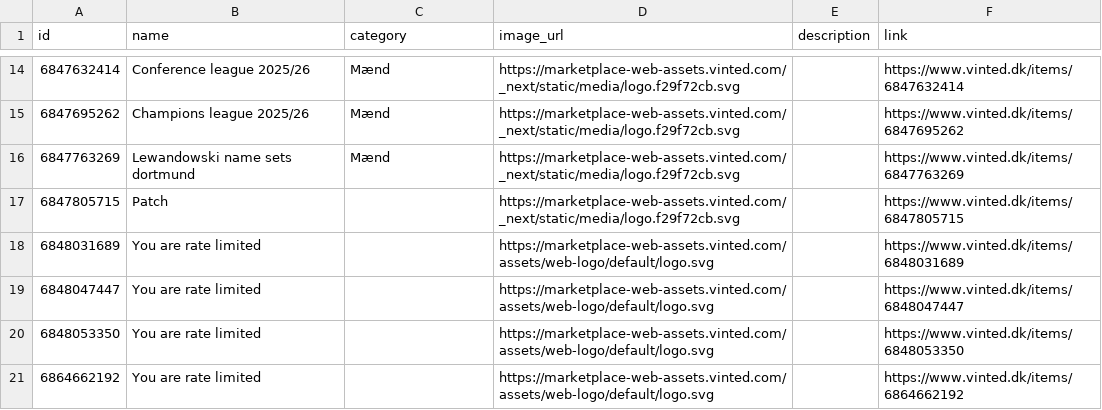
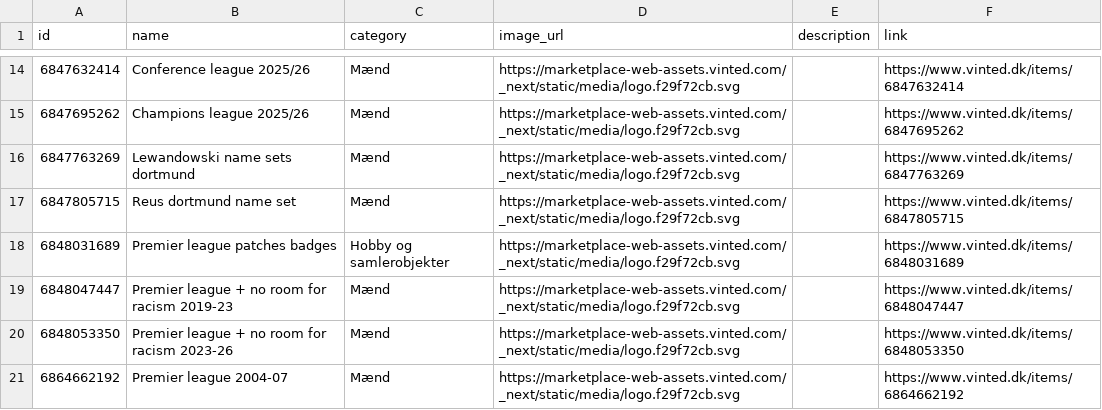
Before and after one commit to topMSD/vinted-scraper, a CSV file: data/feed.csv, drawn as a sheet; only a part is shown, gaps mark what is left out.

```diff
--- a/data/feed.csv
+++ b/data/feed.csv
@@ -16,6 +16,6 @@ id,name,category,image_url,description,link
 6847763269,Lewandowski name sets dortmund,Mænd,https://marketplace-web-assets.vinted.com/_next/static/media/logo.f29f72cb.svg,,https://www.vinted.dk/items/6847763269
-6847805715,Patch,,https://marketplace-web-assets.vinted.com/_next/static/media/logo.f29f72cb.svg,,https://www.vinted.dk/items/6847805715
-6848031689,You are rate limited,,https://marketplace-web-assets.vinted.com/assets/web-logo/default/logo.svg,,https://www.vinted.dk/items/6848031689
-6848047447,You are rate limited,,https://marketplace-web-assets.vinted.com/assets/web-logo/default/logo.svg,,https://www.vinted.dk/items/6848047447
-6848053350,You are rate limited,,https://marketplace-web-assets.vinted.com/assets/web-logo/default/logo.svg,,https://www.vinted.dk/items/6848053350
-6864662192,You are rate limited,,https://marketplace-web-assets.vinted.com/assets/web-logo/default/logo.svg,,https://www.vinted.dk/items/6864662192
+6847805715,Reus dortmund name set,Mænd,https://marketplace-web-assets.vinted.com/_next/static/media/logo.f29f72cb.svg,,https://www.vinted.dk/items/6847805715
+6848031689,Premier league patches badges,Hobby og samlerobjekter,https://marketplace-web-assets.vinted.com/_next/static/media/logo.f29f72cb.svg,,https://www.vinted.dk/items/6848031689
+6848047447,Premier league + no room for racism 2019-23,Mænd,https://marketplace-web-assets.vinted.com/_next/static/media/logo.f29f72cb.svg,,https://www.vinted.dk/items/6848047447
+6848053350,Premier league + no room for racism 2023-26,Mænd,https://marketplace-web-assets.vinted.com/_next/static/media/logo.f29f72cb.svg,,https://www.vinted.dk/items/6848053350
+6864662192,Premier league 2004-07,Mænd,https://marketplace-web-assets.vinted.com/_next/static/media/logo.f29f72cb.svg,,https://www.vinted.dk/items/6864662192
```
